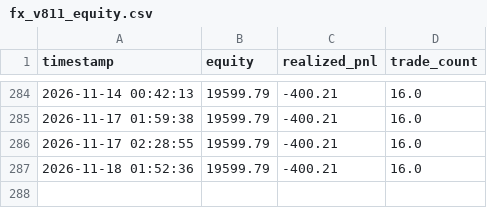
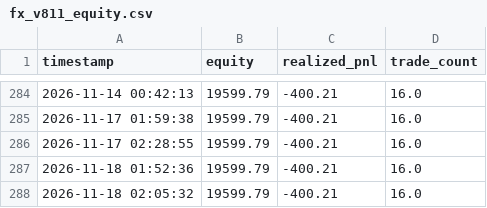
Before and after one commit to pengin01/Fx-Trade-System, a CSV file: fx_v811_equity.csv, drawn as a sheet; only a part is shown, gaps mark what is left out; the diff names each change by its address in the sheet, - before the commit and + after, or states it on an @@ line.

```diff
--- a/fx_v811_equity.csv
+++ b/fx_v811_equity.csv
+row 288: 2026-11-18 02:05:32 | 19599.79 | -400.21 | 16.0
```
Also changed, not shown: fx_v812_signal_diagnostics.csv, 3 other files.
